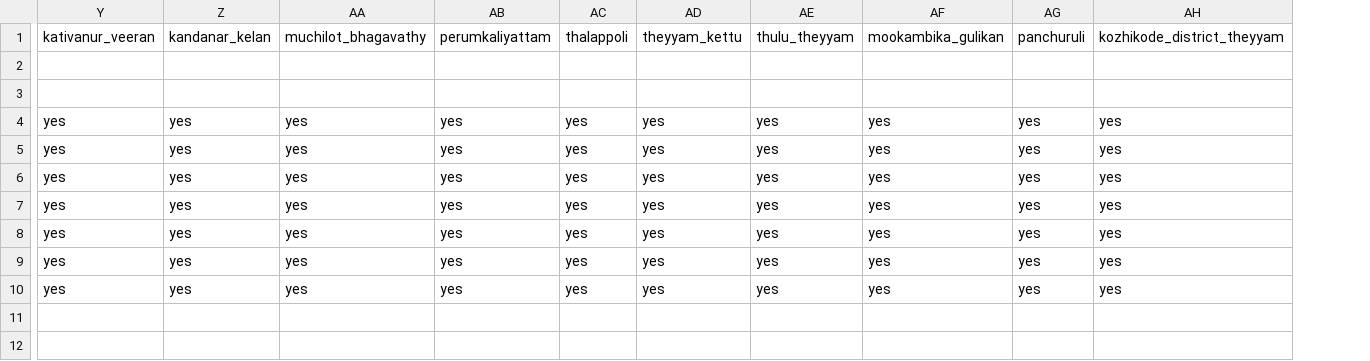
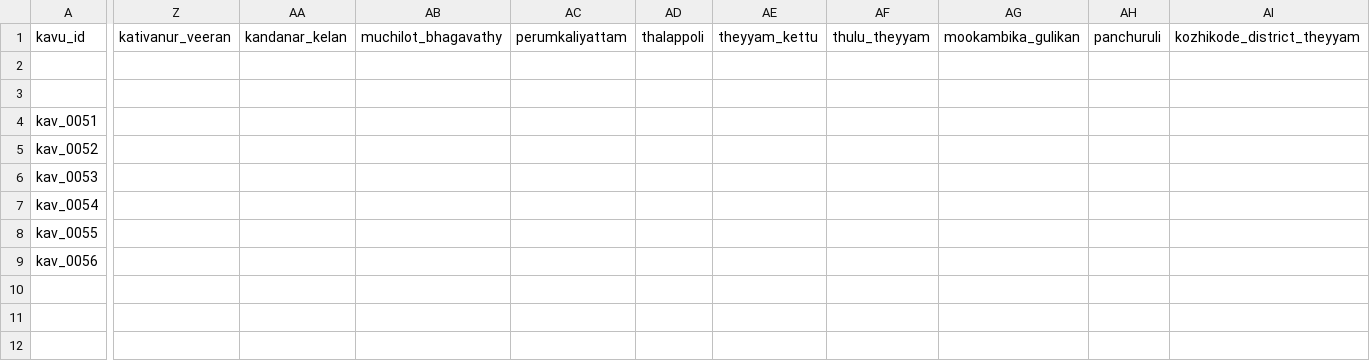
Before and after one commit to theyyamwiki/theyyam-calendar, a CSV file: data.csv, drawn as a sheet; only a part is shown, gaps mark what is left out; removed rows and columns are numbered as before the commit, all else as after; rows hold the shown columns only; the diff covers the shown part only; the diff names each change by its address in the sheet, - before the commit and + after, or states it on an @@ line.

```diff
--- a/data.csv
+++ b/data.csv
+column A (kavu_id), rows 4-8: kav_0051 | kav_0052 | kav_0053 | kav_0054 | kav_0055
-row 2: (empty)
+row 2: (empty)
-row 3: (empty)
+row 3: (empty)
-row 4: yes | yes | yes | yes | yes | yes | yes | yes | yes | yes
-Z4:Z7 (kativanur_veeran): yes
+Z4:Z7 (kativanur_veeran): (empty)
-AA4:AA7 (kandanar_kelan): yes
+AA4:AA7 (kandanar_kelan): (empty)
-AB4:AB7 (muchilot_bhagavathy): yes
+AB4:AB7 (muchilot_bhagavathy): (empty)
-AC4:AC7 (perumkaliyattam): yes
+AC4:AC7 (perumkaliyattam): (empty)
-AD4:AD7 (thalappoli): yes
+AD4:AD7 (thalappoli): (empty)
-AE4:AE7 (theyyam_kettu): yes
+AE4:AE7 (theyyam_kettu): (empty)
-AF4:AF7 (thulu_theyyam): yes
+AF4:AF7 (thulu_theyyam): (empty)
-AG4:AG7 (mookambika_gulikan): yes
+AG4:AG7 (mookambika_gulikan): (empty)
-AH4:AH7 (panchuruli): yes
+AH4:AH7 (panchuruli): (empty)
-AI4:AI7 (kozhikode_district_theyyam): yes
+AI4:AI7 (kozhikode_district_theyyam): (empty)
-row 9: yes | yes | yes | yes | yes | yes | yes | yes | yes | yes
-row 10: yes | yes | yes | yes | yes | yes | yes | yes | yes | yes
-row 12: (empty)
+row 9: kav_0056
```
Also changed, not shown: 6 edited cells elsewhere in this file.
